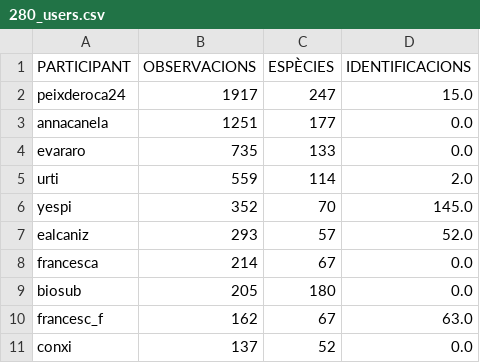
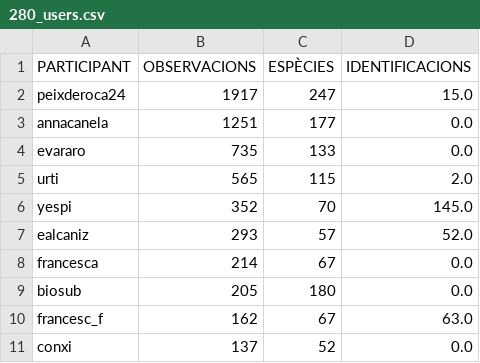
Before and after one commit to pynomaly/datawrapper_update, a CSV file: data/280_users.csv, drawn as a sheet; only a part is shown.

```diff
--- a/data/280_users.csv
+++ b/data/280_users.csv
@@ -4,3 +4,3 @@ annacanela,1251,177,0.0
 evararo,735,133,0.0
-urti,559,114,2.0
+urti,565,115,2.0
 yespi,352,70,145.0
```
Also changed, not shown: data/281_users.csv, data/283_main_metrics_per_day.csv, 9 other files.
